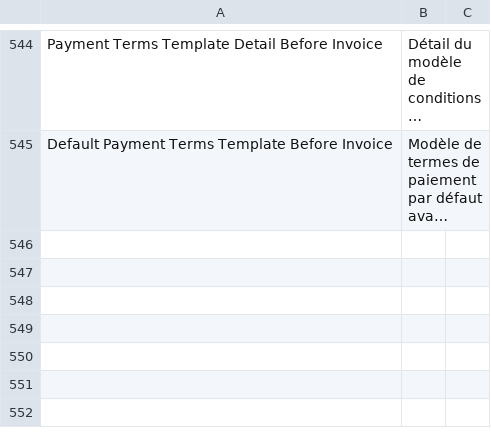
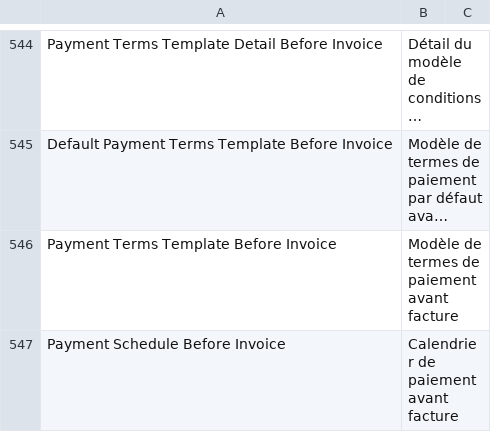
Before and after one commit to scopen-coop/erpnext_france, a CSV file: erpnext_france/translations/fr.csv, drawn as a sheet; only a part is shown, gaps mark what is left out; long unchanged cells end in …; the diff names each change by its address in the sheet, - before the commit and + after, or states it on an @@ line.

Commit message:
NEW: Fetch terms

```diff
--- a/erpnext_france/translations/fr.csv
+++ b/erpnext_france/translations/fr.csv
+row 546: Payment Terms Template Before Invoice | Modèle de termes de paiement avant facture
+row 547: Payment Schedule Before Invoice | Calendrier de paiement avant facture
```
Also changed, not shown: 8 other files.
